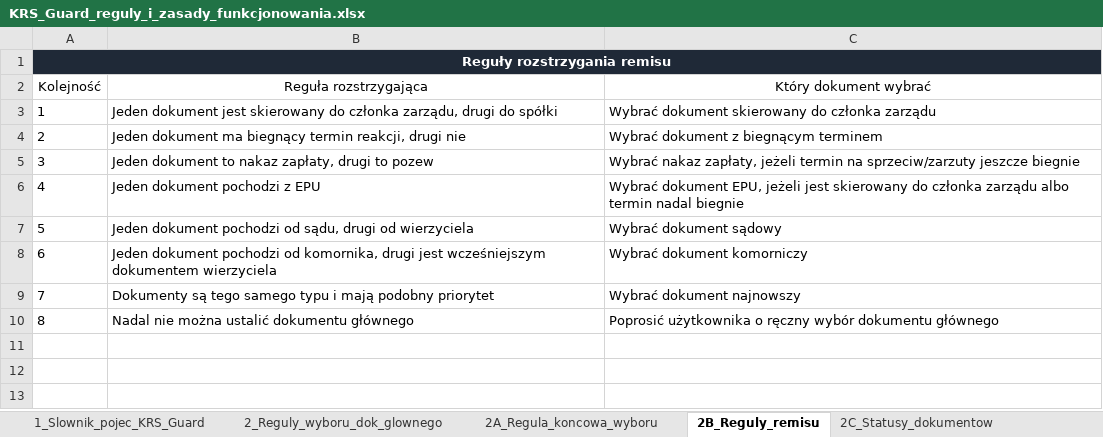
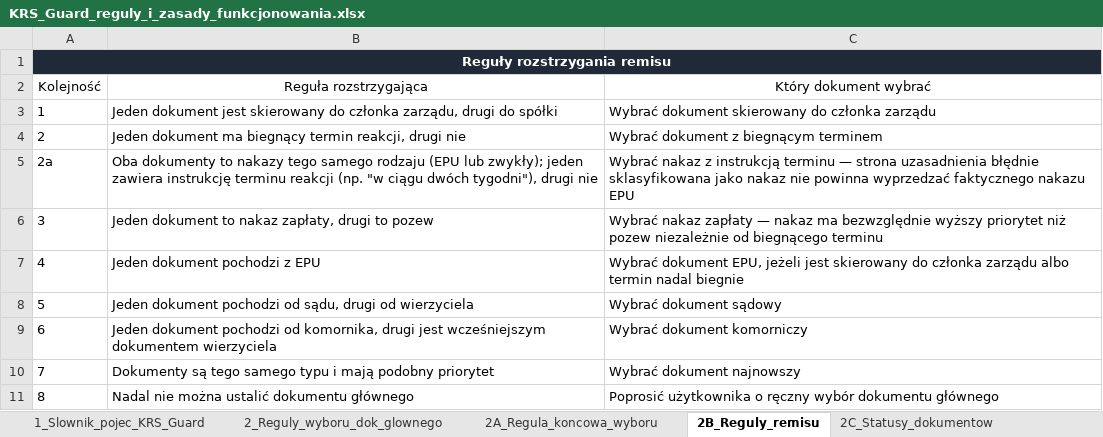
Before and after one commit to pczak333/Kalkulator_ryzyka_app, an Excel workbook: dane_wejściowe/KRS_Guard_reguly_i_zasady_funkcjonowania.xlsx, sheet 2B_Reguly_remisu, drawn as a sheet; values as stored, in another font and other column widths than the file's, no borders; addresses are those after the commit; the diff names each change by its address in the sheet, - before the commit and + after, or states it on an @@ line.

```diff
--- a/dane_wejściowe/KRS_Guard_reguly_i_zasady_funkcjonowania.xlsx (sheet 2B_Reguly_remisu)
+++ b/dane_wejściowe/KRS_Guard_reguly_i_zasady_funkcjonowania.xlsx (sheet 2B_Reguly_remisu)
+row 5: 2a | Oba dokumenty to nakazy tego samego rodzaju (EPU lub zwykły); jeden zawiera instrukcję terminu reakcji (np. "w ciągu dwóch tygodni"), drugi nie | Wybrać nakaz z instrukcją terminu — strona uzasadnienia błędnie sklasyfikowana jako nakaz nie powinna wyprzedzać faktycznego nakazu EPU
-C6 (Który dokument wybrać): Wybrać nakaz zapłaty, jeżeli termin na sprzeciw/zarzuty jeszcze biegnie
+C6 (Który dokument wybrać): Wybrać nakaz zapłaty — nakaz ma bezwzględnie wyższy priorytet niż pozew niezależnie od biegnącego terminu
```
Also changed, not shown: 1 other file.
